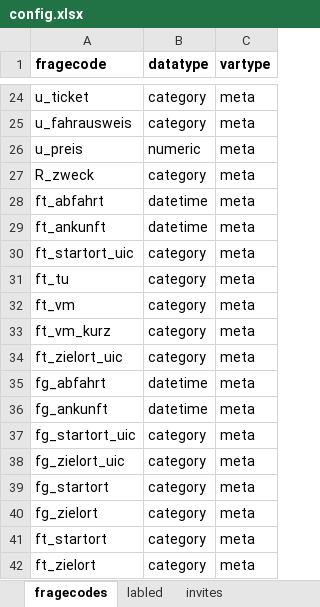
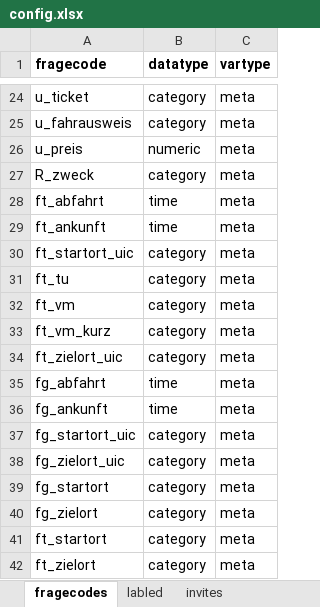
Before and after one commit to Faices/nlp-satisfaction, an Excel workbook: config/config.xlsx, sheet fragecodes, drawn as a sheet; only a part is shown, gaps mark what is left out; values as stored, in another font and other column widths than the file's, no borders; the diff names each change by its address in the sheet, - before the commit and + after, or states it on an @@ line.

Commit message:
removed wrong date from time only variables

```diff
--- a/config/config.xlsx (sheet fragecodes)
+++ b/config/config.xlsx (sheet fragecodes)
-B28:B29 (datatype): datetime
+B28:B29 (datatype): time
-B35:B36 (datatype): datetime
+B35:B36 (datatype): time
```
Also changed, not shown: sheet invites, 11 other files.
